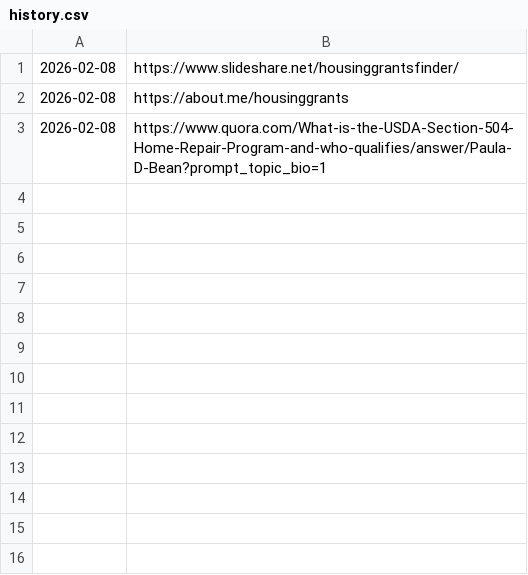
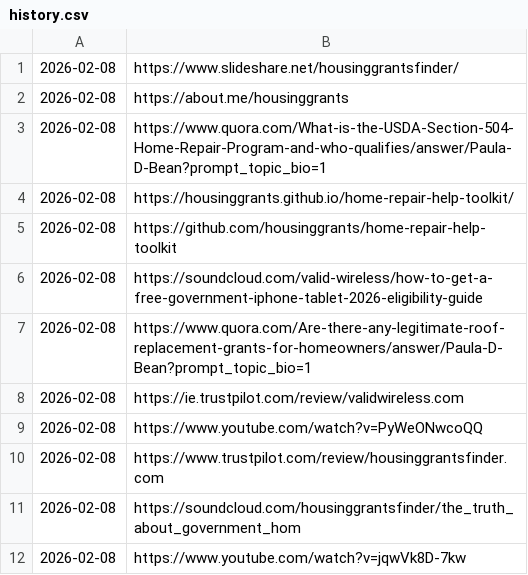
Before and after one commit to grantsbenifits/daily-hub, a CSV file: data/history.csv, drawn as a sheet; the diff names each change by its address in the sheet, - before the commit and + after, or states it on an @@ line.

```diff
--- a/data/history.csv
+++ b/data/history.csv
+row 4: 2026-02-08 | https://housinggrants.github.io/home-repair-help-toolkit/
+row 5: 2026-02-08 | https://github.com/housinggrants/home-repair-help-toolkit
+row 6: 2026-02-08 | https://soundcloud.com/valid-wireless/how-to-get-a-free-government-iphone-tablet-2026-eligibility-guide
+row 7: 2026-02-08 | https://www.quora.com/Are-there-any-legitimate-roof-replacement-grants-for-homeowners/answer/Paula-D-Bean?prompt_topic_bio=1
+row 8: 2026-02-08 | https://ie.trustpilot.com/review/validwireless.com
+row 9: 2026-02-08 | https://www.youtube.com/watch?v=PyWeONwcoQQ
+row 10: 2026-02-08 | https://www.trustpilot.com/review/housinggrantsfinder.com
+row 11: 2026-02-08 | https://soundcloud.com/housinggrantsfinder/the_truth_about_government_hom
+row 12: 2026-02-08 | https://www.youtube.com/watch?v=jqwVk8D-7kw
```
Also changed, not shown: 5 other files.
